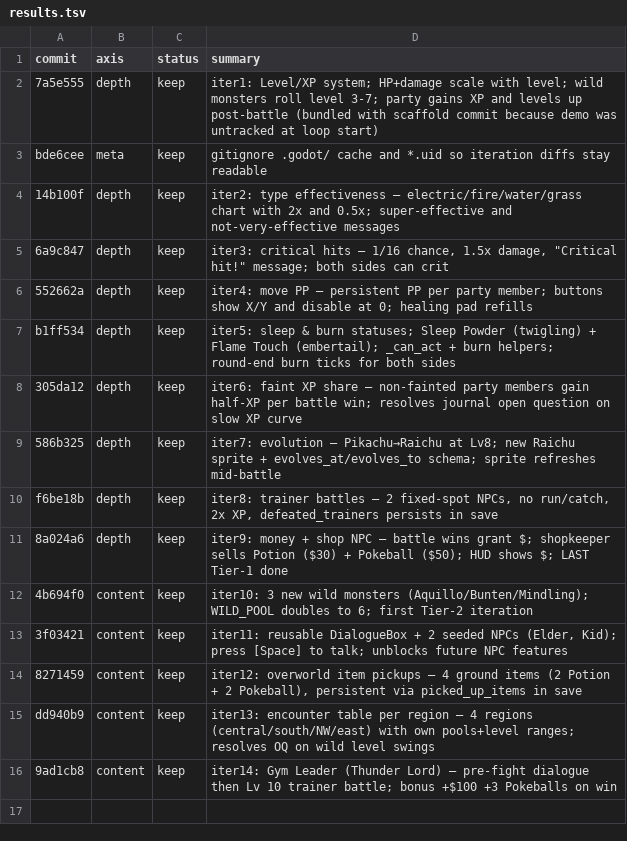
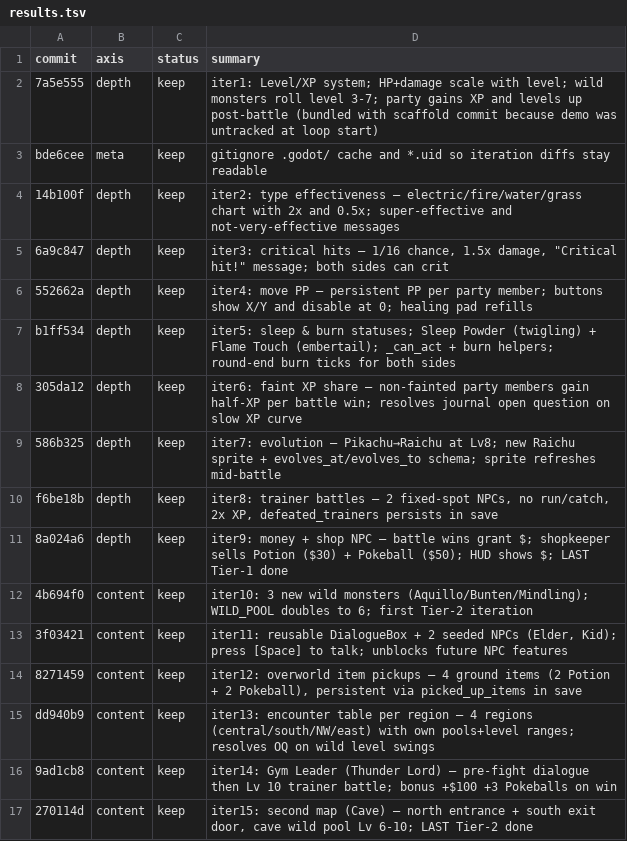
Before and after one commit to ryansoq/agent-sprite-forge, a TSV file: examples/pikachu-godot/results.tsv, drawn as a sheet; the diff names each change by its address in the sheet, - before the commit and + after, or states it on an @@ line.

```diff
--- a/examples/pikachu-godot/results.tsv
+++ b/examples/pikachu-godot/results.tsv
+row 17: 270114d | content | keep | iter15: second map (Cave) — north entrance + south exit door, cave wild pool Lv 6-10; LAST Tier-2 done
```
Also changed, not shown: 2 other files.
